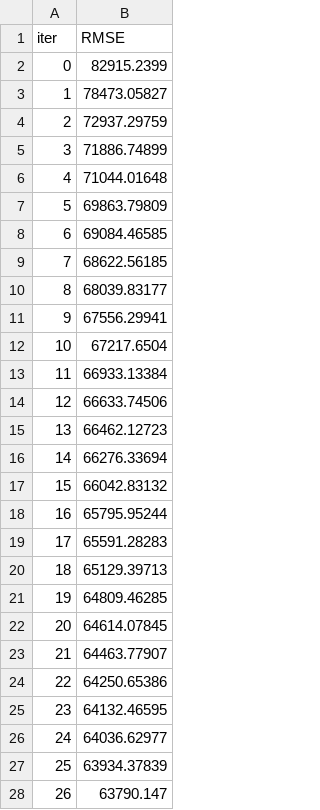
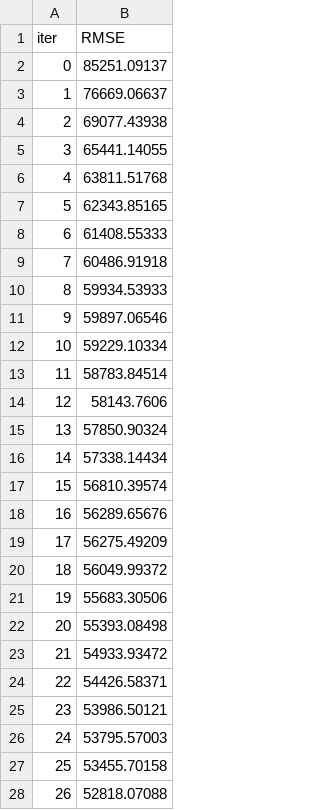
Before and after one commit to jayportfolio/capstone_streamlit, a TSV file: process/E_train_model/iteration09/catboost_info/learn_error.tsv, drawn as a sheet; only a part is shown; the diff covers the shown part only.

```diff
--- a/process/E_train_model/iteration09/catboost_info/learn_error.tsv
+++ b/process/E_train_model/iteration09/catboost_info/learn_error.tsv
@@ -1,28 +1,28 @@
 iter	RMSE
-0	82915.2399
-1	78473.05827
-2	72937.29759
-3	71886.74899
-4	71044.01648
-5	69863.79809
-6	69084.46585
-7	68622.56185
-8	68039.83177
-9	67556.29941
-10	67217.6504
-11	66933.13384
-12	66633.74506
-13	66462.12723
-14	66276.33694
-15	66042.83132
-16	65795.95244
-17	65591.28283
-18	65129.39713
-19	64809.46285
-20	64614.07845
-21	64463.77907
-22	64250.65386
-23	64132.46595
-24	64036.62977
-25	63934.37839
-26	63790.147
+0	85251.09137
+1	76669.06637
+2	69077.43938
+3	65441.14055
+4	63811.51768
+5	62343.85165
+6	61408.55333
+7	60486.91918
+8	59934.53933
+9	59897.06546
+10	59229.10334
+11	58783.84514
+12	58143.7606
+13	57850.90324
+14	57338.14434
+15	56810.39574
+16	56289.65676
+17	56275.49209
+18	56049.99372
+19	55683.30506
+20	55393.08498
+21	54933.93472
+22	54426.58371
+23	53986.50121
+24	53795.57003
+25	53455.70158
+26	52818.07088
```
Also changed, not shown: 73 edited cells elsewhere in this file, process/E_train_model/iteration09/catboost_info/time_left.tsv, 11 other files.
